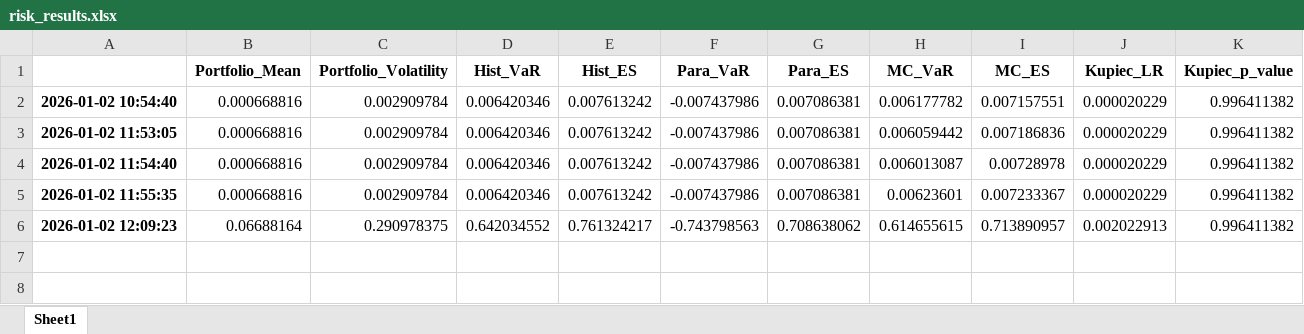
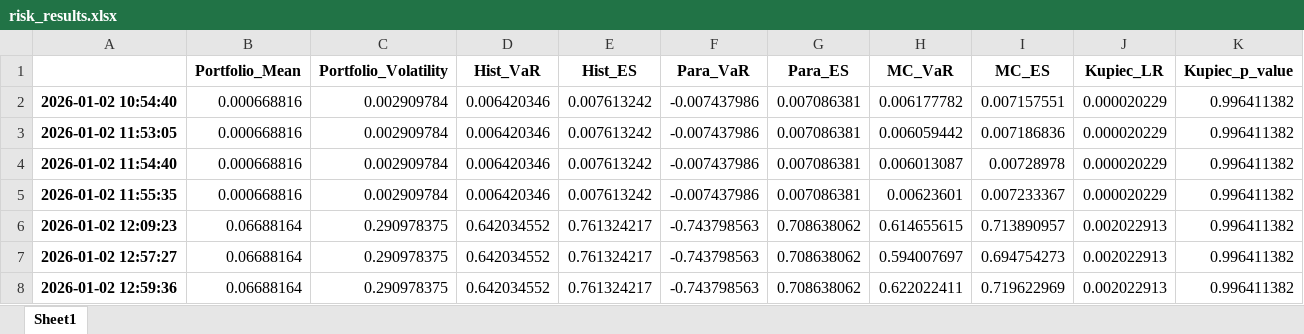
Before and after one commit to kchambers237/VaR-ES-for-Electricity-Trading, an Excel workbook: src/risk_results.xlsx, sheet Sheet1, drawn as a sheet; only a part is shown; values as stored, in another font and other column widths than the file's, no borders; rows hold the shown columns only; the diff names each change by its address in the sheet, - before the commit and + after, or states it on an @@ line.

```diff
--- a/src/risk_results.xlsx (sheet Sheet1)
+++ b/src/risk_results.xlsx (sheet Sheet1)
+row 7: 2026-01-02 12:57:27 | 0.06688164 | 0.290978375 | 0.642034552 | 0.761324217 | -0.743798563 | 0.708638062 | 0.594007697 | 0.694754273 | 0.002022913 | 0.996411382
+row 8: 2026-01-02 12:59:36 | 0.06688164 | 0.290978375 | 0.642034552 | 0.761324217 | -0.743798563 | 0.708638062 | 0.622022411 | 0.719622969 | 0.002022913 | 0.996411382
```
Also changed, not shown: 4 other files.
